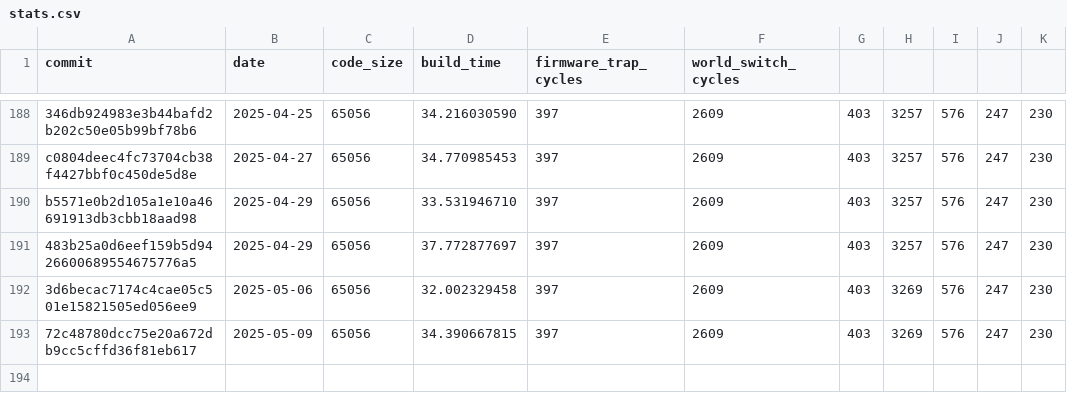
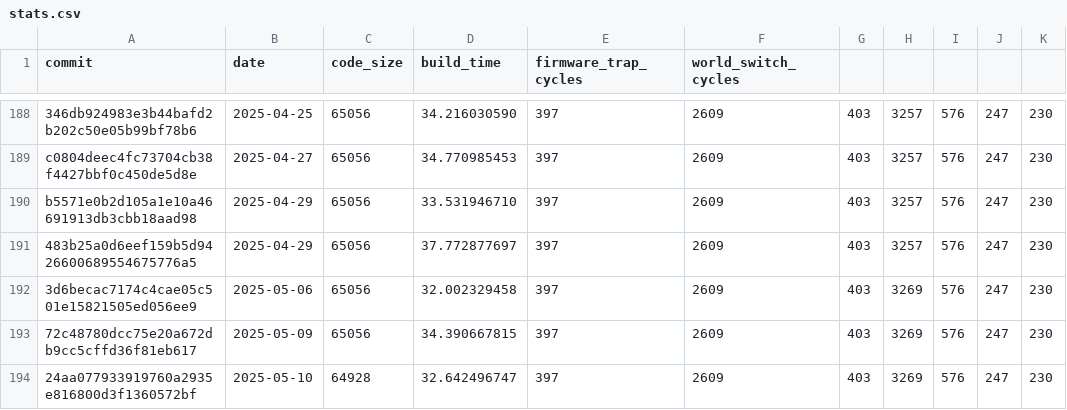
Before and after one commit to CharlyCst/miralis-commit-stats, a CSV file: stats.csv, drawn as a sheet; only a part is shown, gaps mark what is left out.

Commit message:
[Automated] push stats from Miralis CI

```diff
--- a/stats.csv
+++ b/stats.csv
@@ -193 +193,2 @@ b5571e0b2d105a1e10a46691913db3cbb18aad98, 2025-04-29, 65056, 33.531946710, 397,
 72c48780dcc75e20a672db9cc5cffd36f81eb617, 2025-05-09, 65056, 34.390667815, 397, 2609, 403, 3269, 576, 247, 230
+24aa077933919760a2935e816800d3f1360572bf, 2025-05-10, 64928, 32.642496747, 397, 2609, 403, 3269, 576, 247, 230
```
